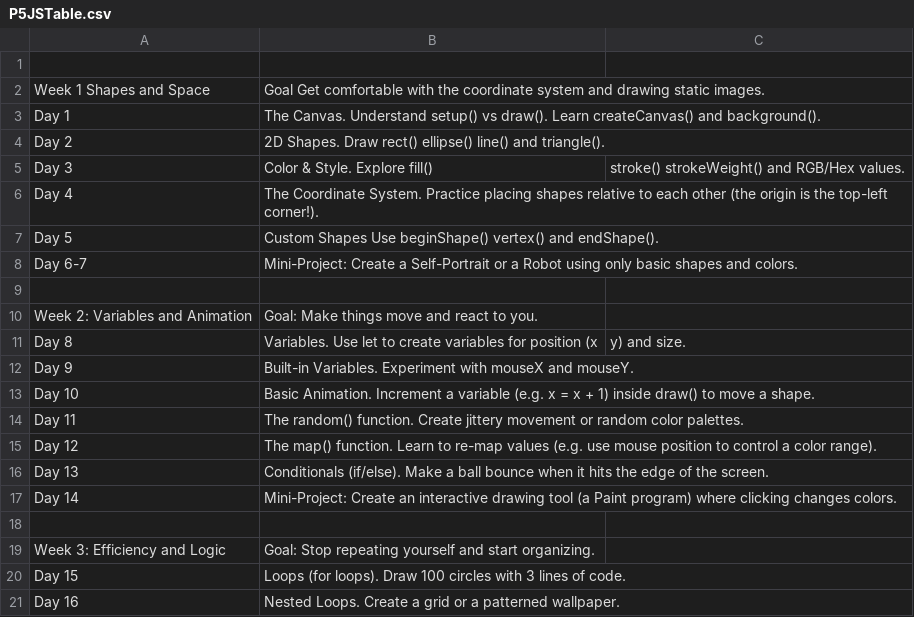
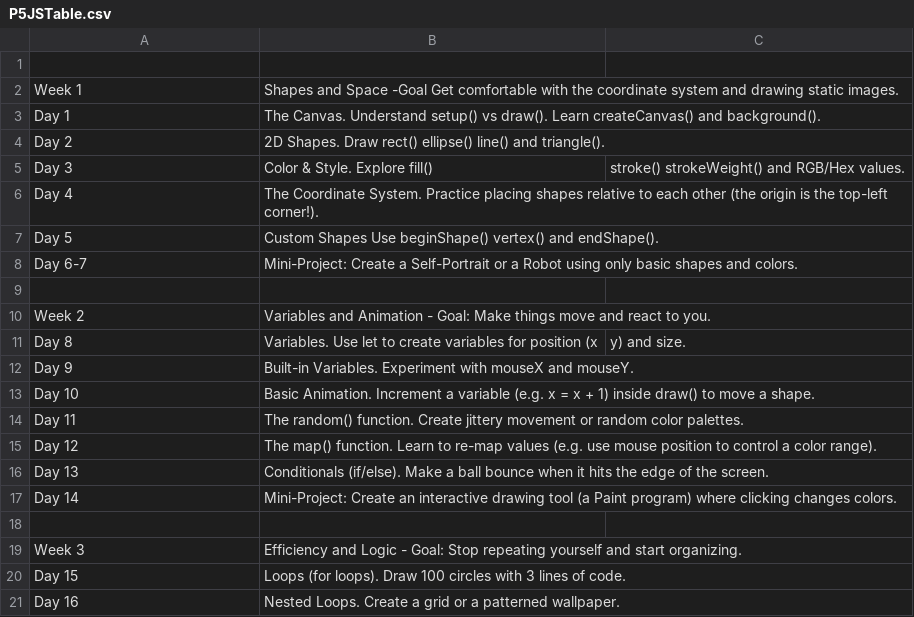
Before and after one commit to gefercan2/fxhash_p5_projects_gefercan2, a CSV file: P5JSTable.csv, drawn as a sheet; only a part is shown; removed rows and columns are numbered as before the commit, all else as after; the diff names each change by its address in the sheet, - before the commit and + after, or states it on an @@ line.

Commit message:
Update P5JSTable.csv

```diff
--- a/P5JSTable.csv
+++ b/P5JSTable.csv
-row 2: Week 1 Shapes and Space | Goal Get comfortable with the coordinate system and drawing static images.
+row 2: Week 1 | Shapes and Space -Goal Get comfortable with the coordinate system and drawing static images.
-row 10: Week 2: Variables and Animation | Goal: Make things move and react to you.
+row 10: Week 2 | Variables and Animation - Goal: Make things move and react to you.
-row 19: Week 3: Efficiency and Logic | Goal: Stop repeating yourself and start organizing.
+row 19: Week 3 | Efficiency and Logic - Goal: Stop repeating yourself and start organizing.
```
